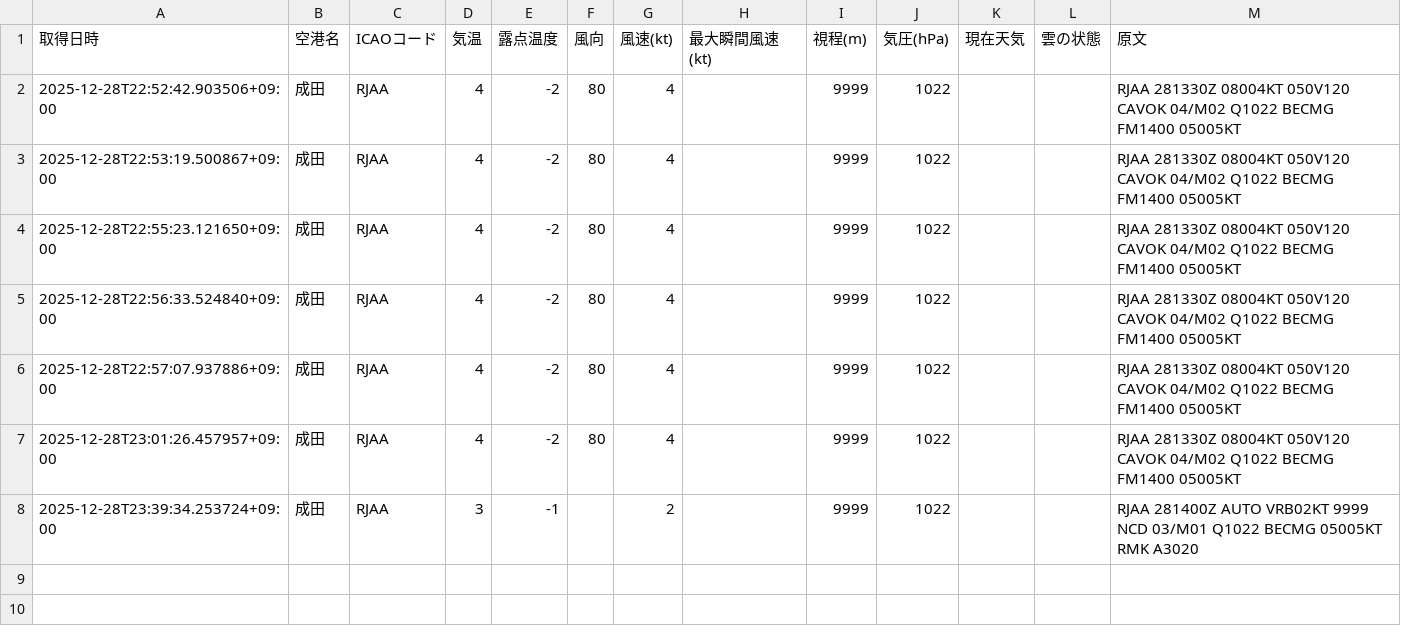
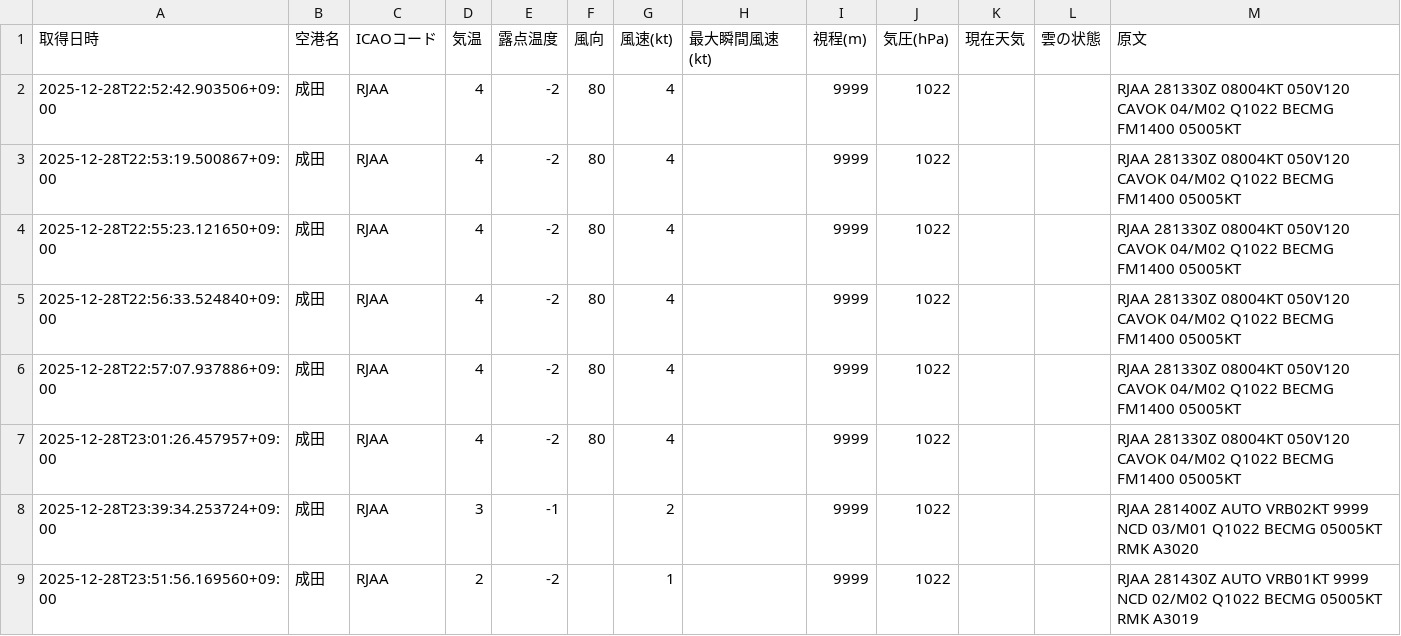
Before and after one commit to sun-1090/MATER-and-TAF, a CSV file: data/成田/metar_2025-12-28.csv, drawn as a sheet.

```diff
--- a/data/成田/metar_2025-12-28.csv
+++ b/data/成田/metar_2025-12-28.csv
@@ -8 +8,2 @@
 2025-12-28T23:39:34.253724+09:00,成田,RJAA,3,-1,,2,,9999,1022,,,RJAA 281400Z AUTO VRB02KT 9999 NCD 03/M01 Q1022 BECMG 05005KT RMK A3020
+2025-12-28T23:51:56.169560+09:00,成田,RJAA,2,-2,,1,,9999,1022,,,RJAA 281430Z AUTO VRB01KT 9999 NCD 02/M02 Q1022 BECMG 05005KT RMK A3019
```
Also changed, not shown: data/大連/metar_2025-12-28.csv, data/羽田/metar_2025-12-28.csv.
